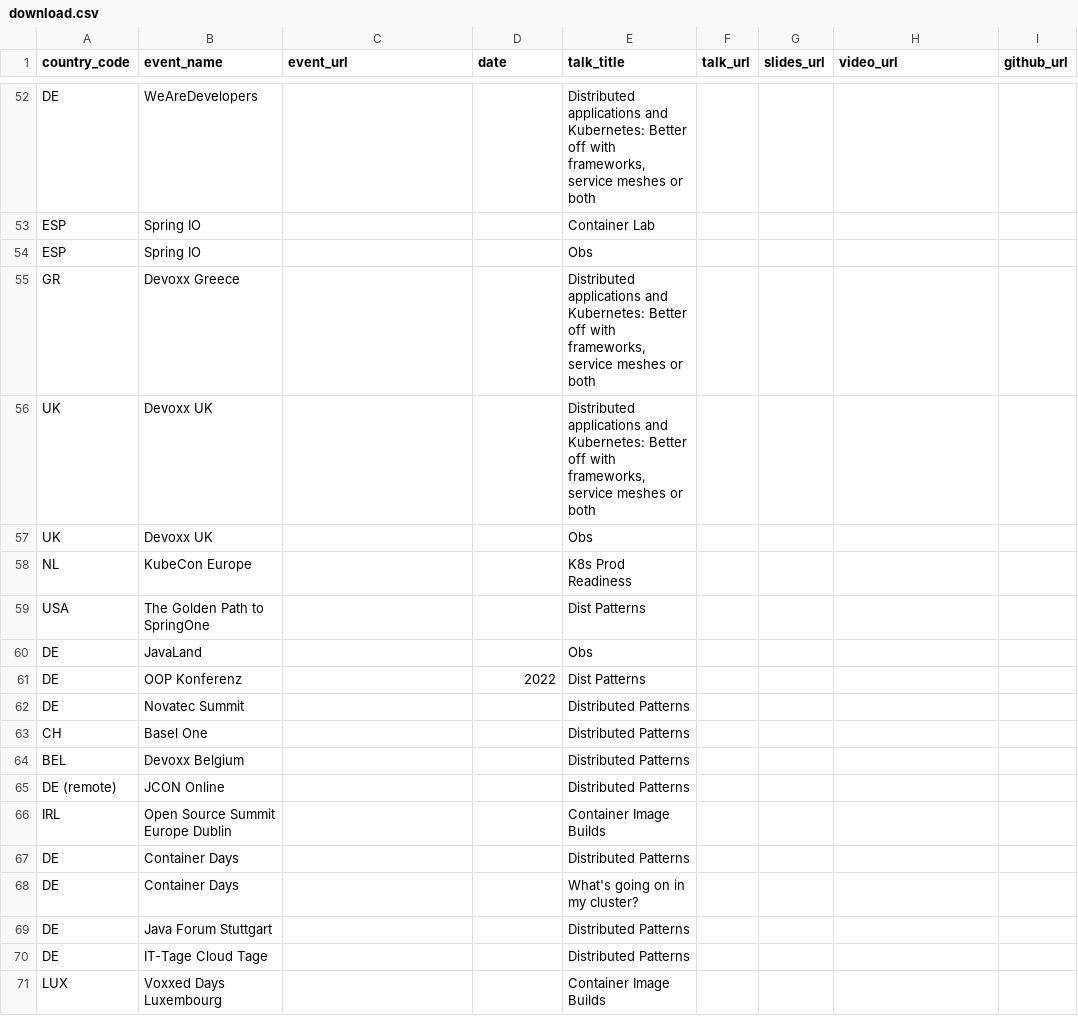
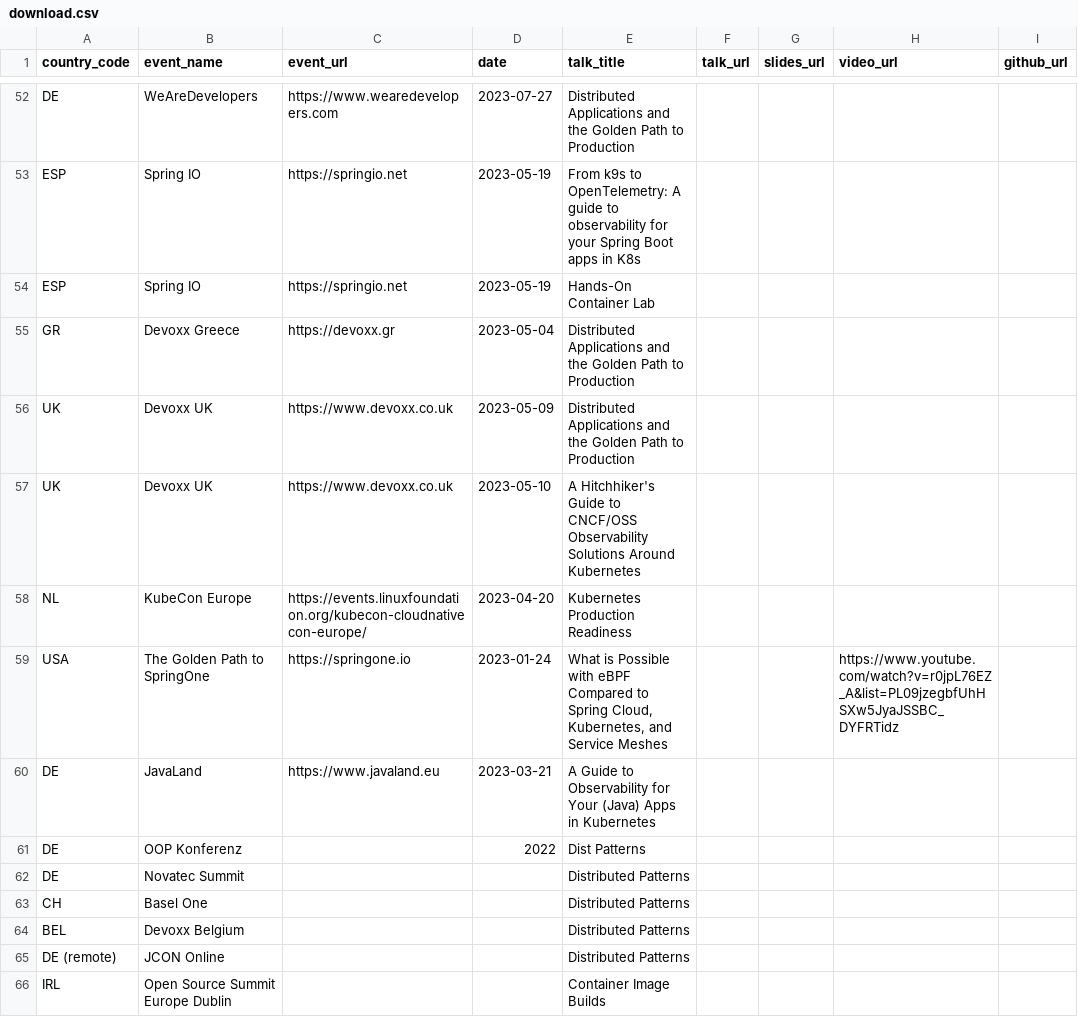
Before and after one commit to maeddes/talks, a CSV file: data/download.csv, drawn as a sheet; only a part is shown, gaps mark what is left out; the shorter side is filled out with more unchanged rows; the diff covers the shown part only; the diff names each change by its address in the sheet, - before the commit and + after, or states it on an @@ line.

```diff
--- a/data/download.csv
+++ b/data/download.csv
-C52 (event_url): (empty)
+C52 (event_url): https://www.wearedevelopers.com
-D52 (date): (empty)
+D52 (date): 2023-07-27
-E52 (talk_title): Distributed applications and Kubernetes: Better off with frameworks, service meshes or both
+E52 (talk_title): Distributed Applications and the Golden Path to Production
-C53:C54 (event_url): (empty)
+C53:C54 (event_url): https://springio.net
-D53:D54 (date): (empty)
+D53:D54 (date): 2023-05-19
-E53 (talk_title): Container Lab
+E53 (talk_title): From k9s to OpenTelemetry: A guide to observability for your Spring Boot apps in K8s
-E54 (talk_title): Obs
+E54 (talk_title): Hands-On Container Lab
-C55 (event_url): (empty)
+C55 (event_url): https://devoxx.gr
-D55 (date): (empty)
+D55 (date): 2023-05-04
-E55:E56 (talk_title): Distributed applications and Kubernetes: Better off with frameworks, service meshes or both
+E55:E56 (talk_title): Distributed Applications and the Golden Path to Production
-C56:C57 (event_url): (empty)
+C56:C57 (event_url): https://www.devoxx.co.uk
-D56 (date): (empty)
+D56 (date): 2023-05-09
-D57 (date): (empty)
+D57 (date): 2023-05-10
-E57 (talk_title): Obs
+E57 (talk_title): A Hitchhiker's Guide to CNCF/OSS Observability Solutions Around Kubernetes
-C58 (event_url): (empty)
+C58 (event_url): https://events.linuxfoundation.org/kubecon-cloudnativecon-europe/
-D58 (date): (empty)
+D58 (date): 2023-04-20
-E58 (talk_title): K8s Prod Readiness
+E58 (talk_title): Kubernetes Production Readiness
-C59 (event_url): (empty)
+C59 (event_url): https://springone.io
-D59 (date): (empty)
+D59 (date): 2023-01-24
-E59 (talk_title): Dist Patterns
+E59 (talk_title): What is Possible with eBPF Compared to Spring Cloud, Kubernetes, and Service Meshes
-H59 (video_url): (empty)
+H59 (video_url): https://www.youtube.com/watch?v=r0jpL76EZ_A&list=PL09jzegbfUhHSXw5JyaJSSBC_DYFRTidz
-C60 (event_url): (empty)
+C60 (event_url): https://www.javaland.eu
-D60 (date): (empty)
+D60 (date): 2023-03-21
-E60 (talk_title): Obs
+E60 (talk_title): A Guide to Observability for Your (Java) Apps in Kubernetes
```
Also changed, not shown: 35 edited cells elsewhere in this file, data/talks.csv, 2 other files.
